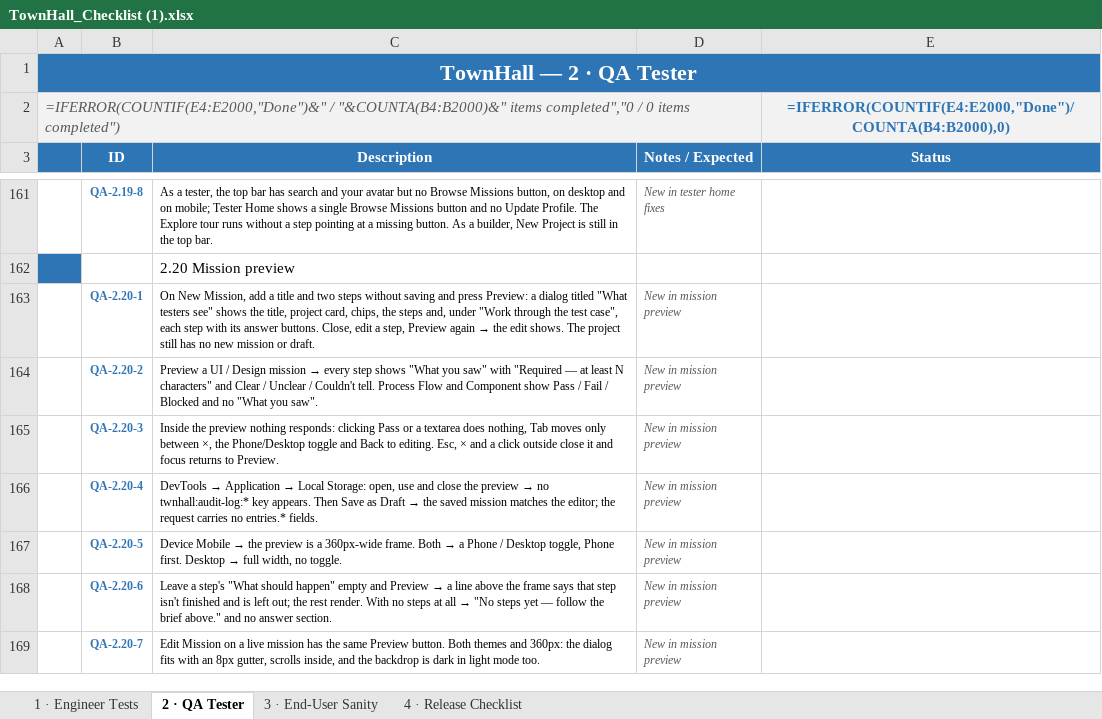
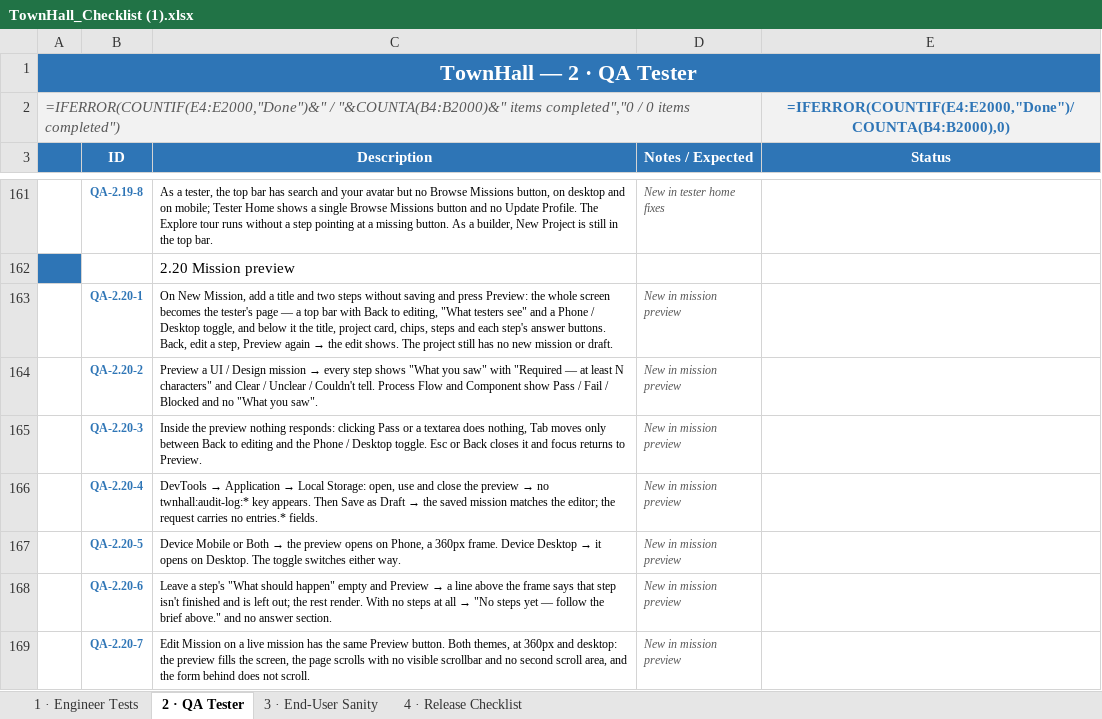
Before and after one commit to Chrisemeka/town_hall, an Excel workbook: TownHall_Checklist (1).xlsx, sheet 2 · QA Tester, drawn as a sheet; only a part is shown, gaps mark what is left out; values as stored, in another font and other column widths than the file's, no borders; formulas without a stored value are shown as written; conditional formats not drawn; the diff names each change by its address in the sheet, - before the commit and + after, or states it on an @@ line.

```diff
--- a/TownHall_Checklist (1).xlsx (sheet 2 · QA Tester)
+++ b/TownHall_Checklist (1).xlsx (sheet 2 · QA Tester)
-C163 (Description): …press Preview: a dialog titled "What testers see" shows the title, project card, chips, the steps and, under "Work through the test case", each step with its answer buttons. Close, edit a…
+C163 (Description): …press Preview: the whole screen becomes the tester's page — a top bar with Back to editing, "What testers see" and a Phone / Desktop toggle, and below it the title, project card, chips, steps and each step's answer buttons. Back, edit a…
-C165 (Description): …only between ×, the Phone/Desktop toggle and Back to editing. Esc, × and a click outside close it and…
+C165 (Description): …only between Back to editing and the Phone / Desktop toggle. Esc or Back closes it and…
@@ C167 (Description): Device Mobile → the preview is a 360px-wide frame. Both → a Phone / Desktop toggle, Phone first. Desktop → full width, no toggle. → Device Mobile or Both → the preview opens on Phone, a 360px frame. Device Desktop → it opens on Desktop. The toggle switches either way. @@
-C169 (Description): …button. Both themes and 360px: the dialog fits with an 8px gutter, scrolls inside, and the backdrop is dark in light mode too.
+C169 (Description): …button. Both themes, at 360px and desktop: the preview fills the screen, the page scrolls with no visible scrollbar and no second scroll area, and the form behind does not scroll.
```
Also changed, not shown: 1 other file.
